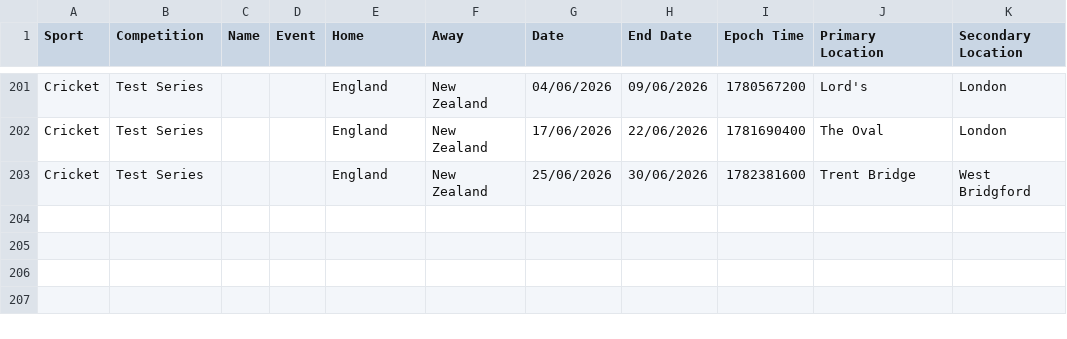
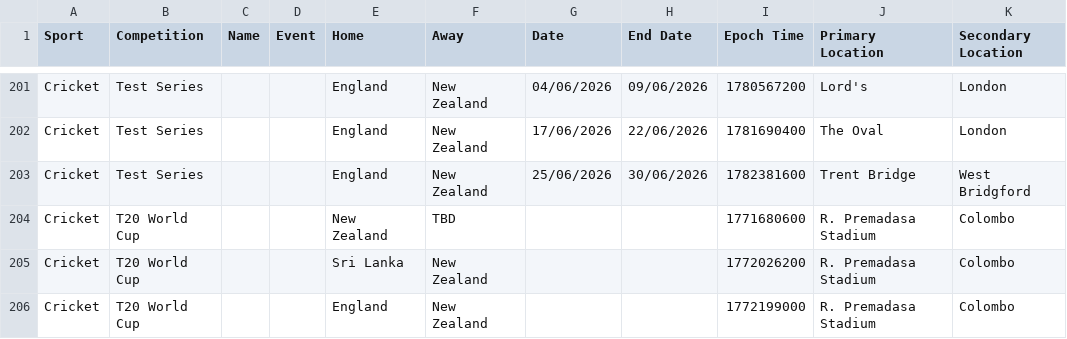
Before and after one commit to MattRowling/mattrowling.kiwi, a CSV file: src/sports/data/Fixtures - Data.csv, drawn as a sheet; only a part is shown, gaps mark what is left out; the diff names each change by its address in the sheet, - before the commit and + after, or states it on an @@ line.

Commit message:
add T20 world cup super 8 fixtures

```diff
--- a/src/sports/data/Fixtures - Data.csv
+++ b/src/sports/data/Fixtures - Data.csv
+row 204: Cricket | T20 World Cup |  |  | New Zealand | TBD |  |  | 1771680600 | R. Premadasa Stadium | Colombo
+row 205: Cricket | T20 World Cup |  |  | Sri Lanka | New Zealand |  |  | 1772026200 | R. Premadasa Stadium | Colombo
+row 206: Cricket | T20 World Cup |  |  | England | New Zealand |  |  | 1772199000 | R. Premadasa Stadium | Colombo
```
Also changed, not shown: 1 other file.
